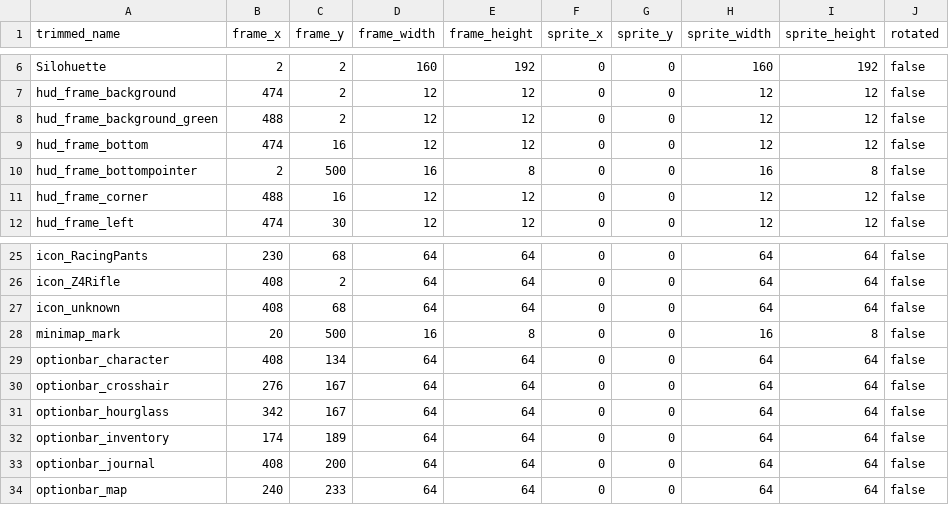
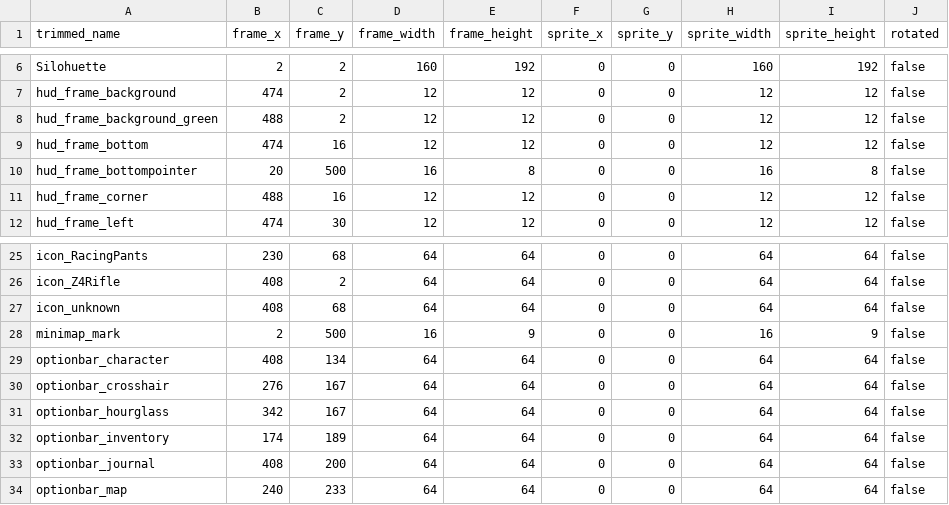
Before and after one commit to jordansavant/roguezombie, a CSV file: content/interface_01.csv, drawn as a sheet; only a part is shown, gaps mark what is left out.

```diff
--- a/content/interface_01.csv
+++ b/content/interface_01.csv
@@ -9,3 +9,3 @@ hud_frame_background_green,488,2,12,12,0,0,12,12,false
 hud_frame_bottom,474,16,12,12,0,0,12,12,false
-hud_frame_bottompointer,2,500,16,8,0,0,16,8,false
+hud_frame_bottompointer,20,500,16,8,0,0,16,8,false
 hud_frame_corner,488,16,12,12,0,0,12,12,false
@@ -27,3 +27,3 @@ icon_Z4Rifle,408,2,64,64,0,0,64,64,false
 icon_unknown,408,68,64,64,0,0,64,64,false
-minimap_mark,20,500,16,8,0,0,16,8,false
+minimap_mark,2,500,16,9,0,0,16,9,false
 optionbar_character,408,134,64,64,0,0,64,64,false
```
Also changed, not shown: 8 other files.
